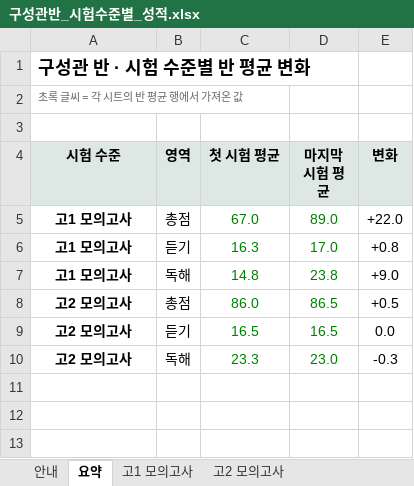
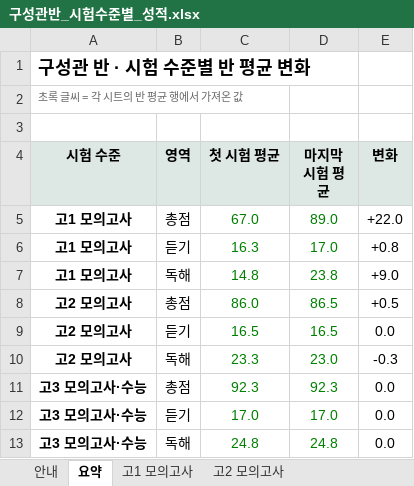
Before and after one commit to isaclina/izzie-English, an Excel workbook: output/isabel-cohorts/구성관반_시험수준별_성적.xlsx, sheet 요약, drawn as a sheet; values as stored, in another font and other column widths than the file's, no borders; the diff names each change by its address in the sheet, - before the commit and + after, or states it on an @@ line.

```diff
--- a/output/isabel-cohorts/구성관반_시험수준별_성적.xlsx (sheet 요약)
+++ b/output/isabel-cohorts/구성관반_시험수준별_성적.xlsx (sheet 요약)
+row 11: 고3 모의고사·수능 | 총점 | 92.3 | 92.3 | 0.0
+row 12: 고3 모의고사·수능 | 듣기 | 17.0 | 17.0 | 0.0
+row 13: 고3 모의고사·수능 | 독해 | 24.8 | 24.8 | 0.0
```
Also changed, not shown: sheet 안내, other sheet tabs, charts or pictures, output/isabel-cohorts/구성관반_총점_성장.xlsx, output/isabel-cohorts/김건희반_시험수준별_성적.xlsx, 10 other files.
